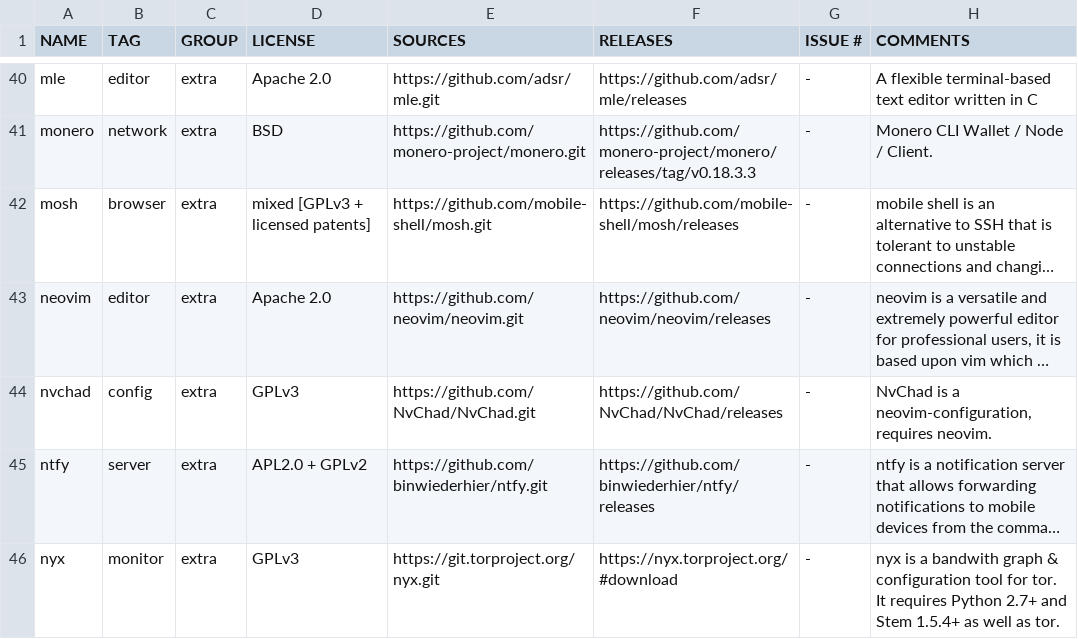
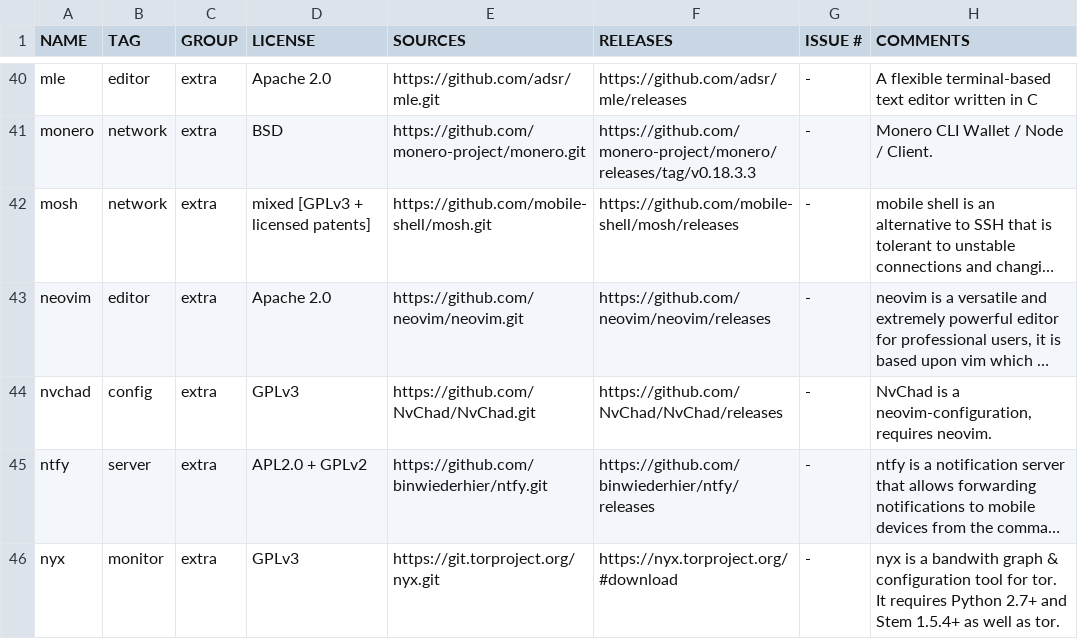
Before and after one commit to OS-1337/pkgs, a TSV file: docs/WISHLIST.tsv, drawn as a sheet; only a part is shown, gaps mark what is left out; long unchanged cells end in …; the diff names each change by its address in the sheet, - before the commit and + after, or states it on an @@ line.

Commit message:
fixed minor error

```diff
--- a/docs/WISHLIST.tsv
+++ b/docs/WISHLIST.tsv
-B42 (TAG): browser
+B42 (TAG): network
```
